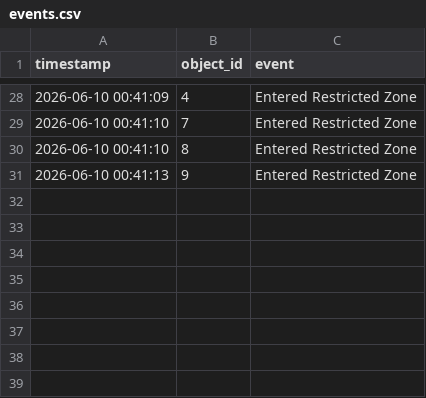
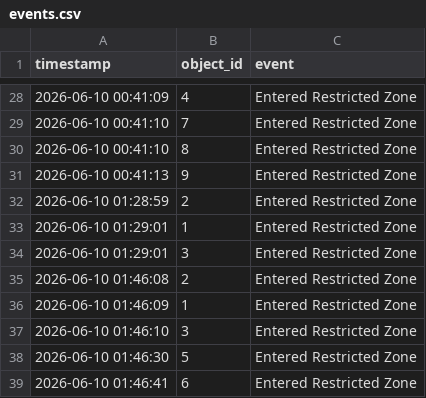
Before and after one commit to bhargavipasumarthi/border-surveillance-system, a CSV file: events.csv, drawn as a sheet; only a part is shown, gaps mark what is left out.

```diff
--- a/events.csv
+++ b/events.csv
@@ -31 +31,9 @@ timestamp,object_id,event
 2026-06-10 00:41:13,9,Entered Restricted Zone
+2026-06-10 01:28:59,2,Entered Restricted Zone
+2026-06-10 01:29:01,1,Entered Restricted Zone
+2026-06-10 01:29:01,3,Entered Restricted Zone
+2026-06-10 01:46:08,2,Entered Restricted Zone
+2026-06-10 01:46:09,1,Entered Restricted Zone
+2026-06-10 01:46:10,3,Entered Restricted Zone
+2026-06-10 01:46:30,5,Entered Restricted Zone
+2026-06-10 01:46:41,6,Entered Restricted Zone
```
Also changed, not shown: 16 other files.
